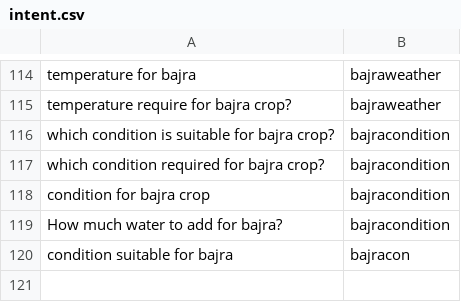
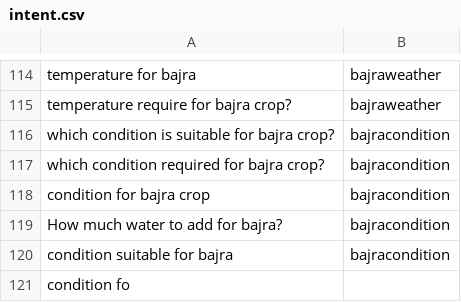
Before and after one commit to reflectstars/NLP-ANN-Agriculture-Chatbot, a CSV file: datasets/intent.csv, drawn as a sheet; only a part is shown, gaps mark what is left out.

```diff
--- a/datasets/intent.csv
+++ b/datasets/intent.csv
@@ -119,2 +119,3 @@ condition for bajra crop,bajracondition
 How much water to add for bajra?,bajracondition
-condition suitable for bajra,bajracon
+condition suitable for bajra,bajracondition
+condition fo
```
